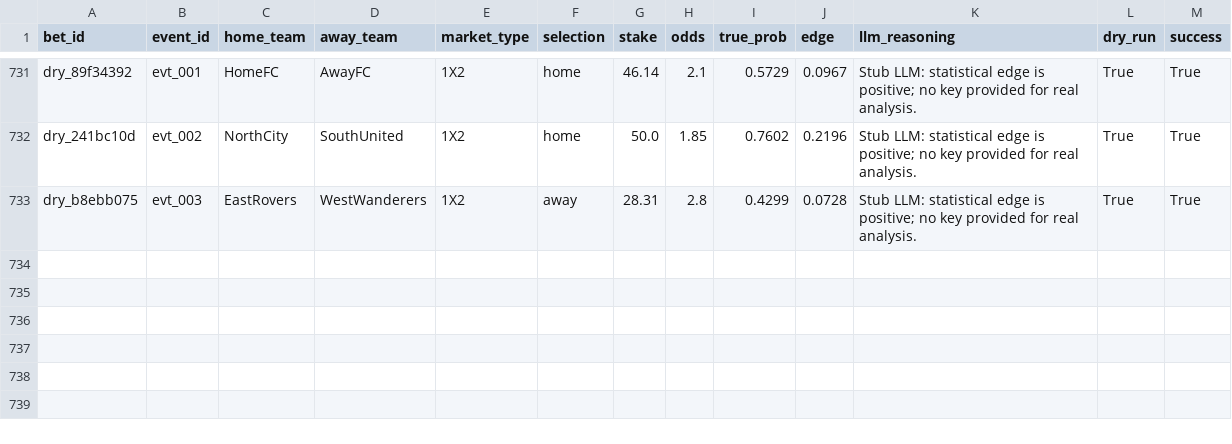
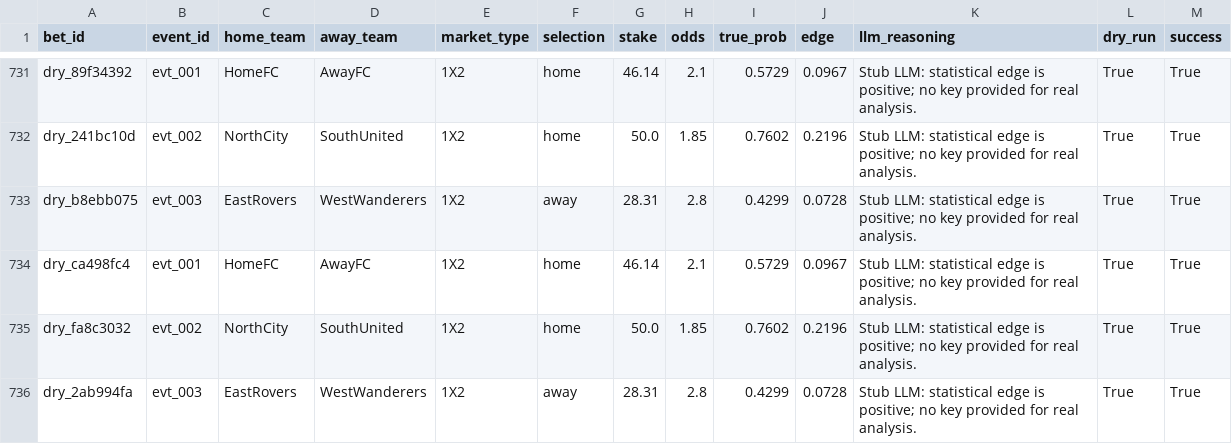
Before and after one commit to dukemawex/Testbett, a CSV file: data/runs.csv, drawn as a sheet; only a part is shown, gaps mark what is left out.

```diff
--- a/data/runs.csv
+++ b/data/runs.csv
@@ -733 +733,4 @@ dry_241bc10d,evt_002,NorthCity,SouthUnited,1X2,home,50.0,1.85,0.7602,0.2196,Stub
 dry_b8ebb075,evt_003,EastRovers,WestWanderers,1X2,away,28.31,2.8,0.4299,0.0728,Stub LLM: statistical edge is positive; no key provided for real analysis.,True,True
+dry_ca498fc4,evt_001,HomeFC,AwayFC,1X2,home,46.14,2.1,0.5729,0.0967,Stub LLM: statistical edge is positive; no key provided for real analysis.,True,True
+dry_fa8c3032,evt_002,NorthCity,SouthUnited,1X2,home,50.0,1.85,0.7602,0.2196,Stub LLM: statistical edge is positive; no key provided for real analysis.,True,True
+dry_2ab994fa,evt_003,EastRovers,WestWanderers,1X2,away,28.31,2.8,0.4299,0.0728,Stub LLM: statistical edge is positive; no key provided for real analysis.,True,True
```
